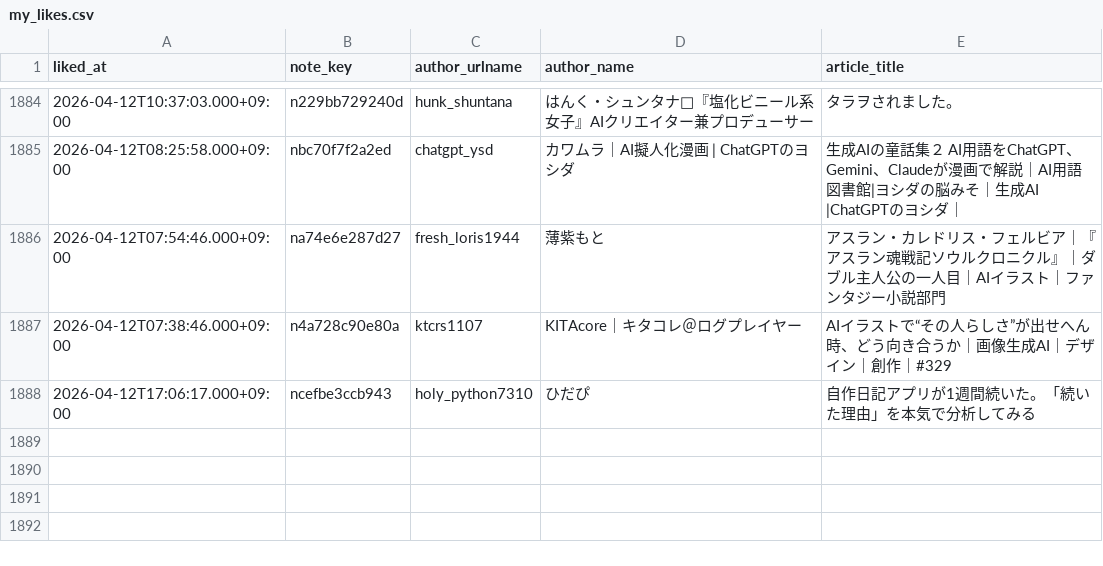
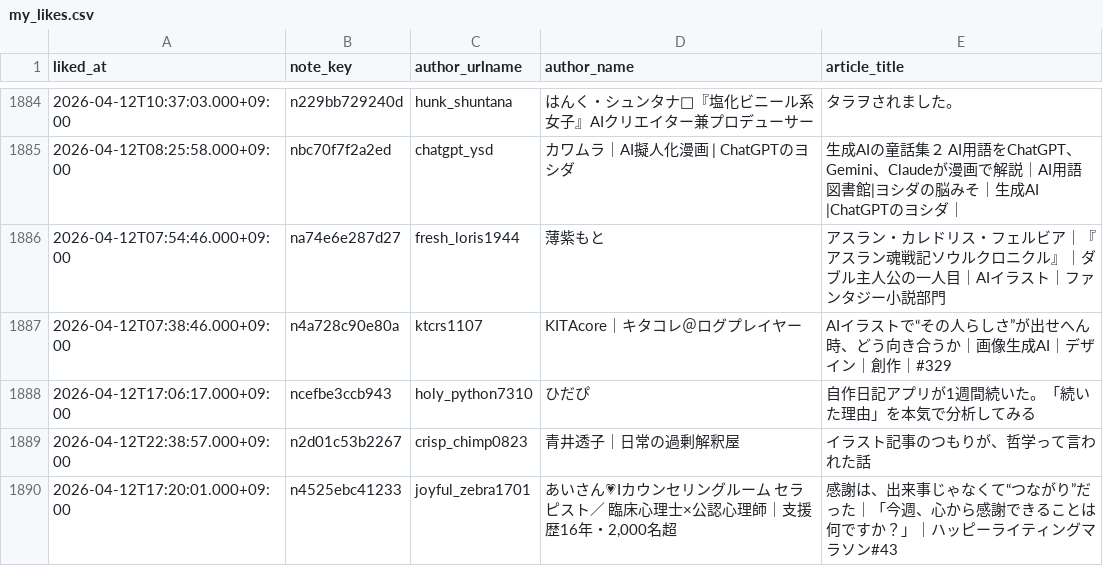
Before and after one commit to hasyamo/note-stats-tracker, a CSV file: data/my_likes.csv, drawn as a sheet; only a part is shown, gaps mark what is left out; the diff names each change by its address in the sheet, - before the commit and + after, or states it on an @@ line.

```diff
--- a/data/my_likes.csv
+++ b/data/my_likes.csv
+row 1889: 2026-04-12T22:38:57.000+09:00 | n2d01c53b2267 | crisp_chimp0823 | 青井透子｜日常の過剰解釈屋 | イラスト記事のつもりが、哲学って言われた話
+row 1890: 2026-04-12T17:20:01.000+09:00 | n4525ebc41233 | joyful_zebra1701 | あいさん💗Iカウンセリングルーム セラピスト／ 臨床心理士×公認心理師｜支援歴16年・2,000名超 | 感謝は、出来事じゃなくて“つながり”だった｜「今週、心から感謝できることは何ですか？」｜ハッピーライティングマラソン#43
```
Also changed, not shown: data/daily_summary.csv, data/likes.csv, 2 other files.
